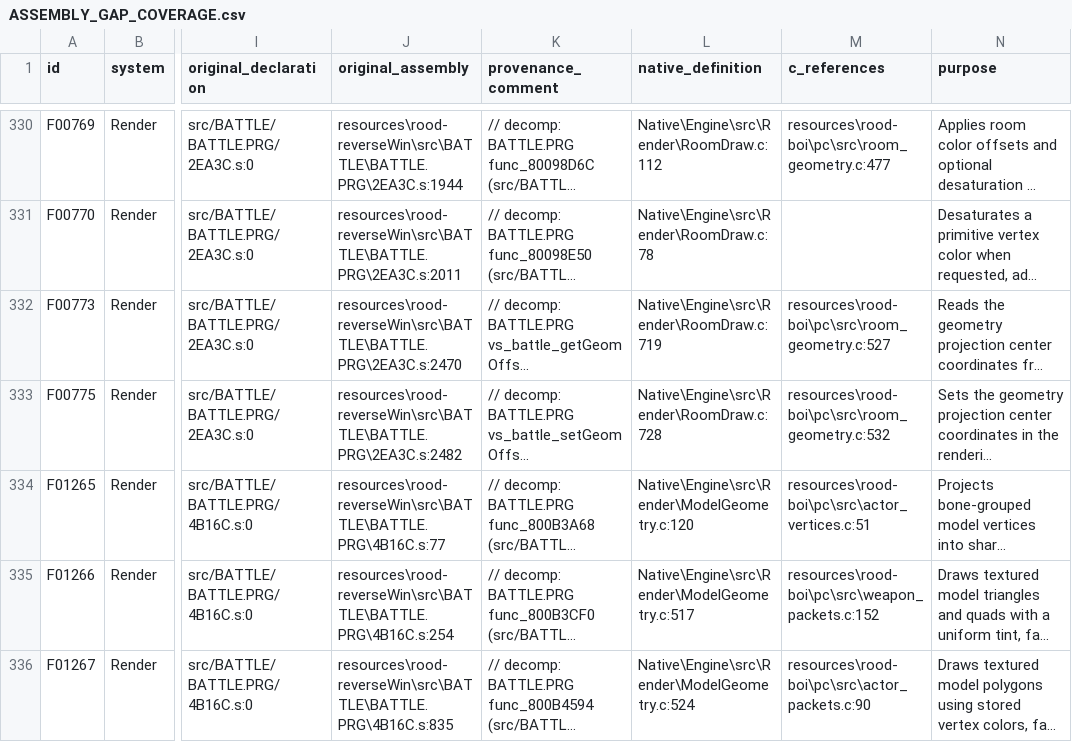
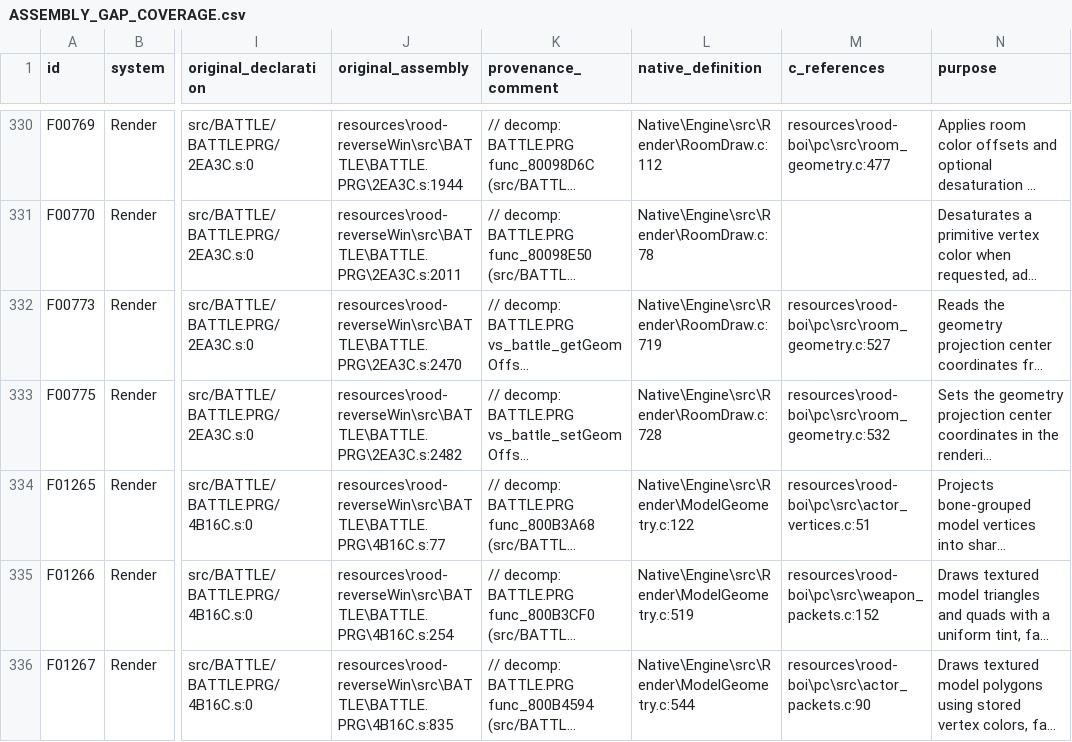
Before and after one commit to JEschete/VS-NativePort, a CSV file: Docs/ASSEMBLY_GAP_COVERAGE.csv, drawn as a sheet; only a part is shown, gaps mark what is left out; long unchanged cells end in …; the diff covers the shown part only; the diff names each change by its address in the sheet, - before the commit and + after, or states it on an @@ line.

```diff
--- a/Docs/ASSEMBLY_GAP_COVERAGE.csv
+++ b/Docs/ASSEMBLY_GAP_COVERAGE.csv
-L334 (native_definition): Native\Engine\src\Render\ModelGeometry.c:120
+L334 (native_definition): Native\Engine\src\Render\ModelGeometry.c:122
-L335 (native_definition): Native\Engine\src\Render\ModelGeometry.c:517
+L335 (native_definition): Native\Engine\src\Render\ModelGeometry.c:519
-L336 (native_definition): Native\Engine\src\Render\ModelGeometry.c:524
+L336 (native_definition): Native\Engine\src\Render\ModelGeometry.c:544
```
Also changed, not shown: 5 edited cells elsewhere in this file, Docs/ASSEMBLY_GAPS.csv, tools/port/owned.csv, 12 other files.
